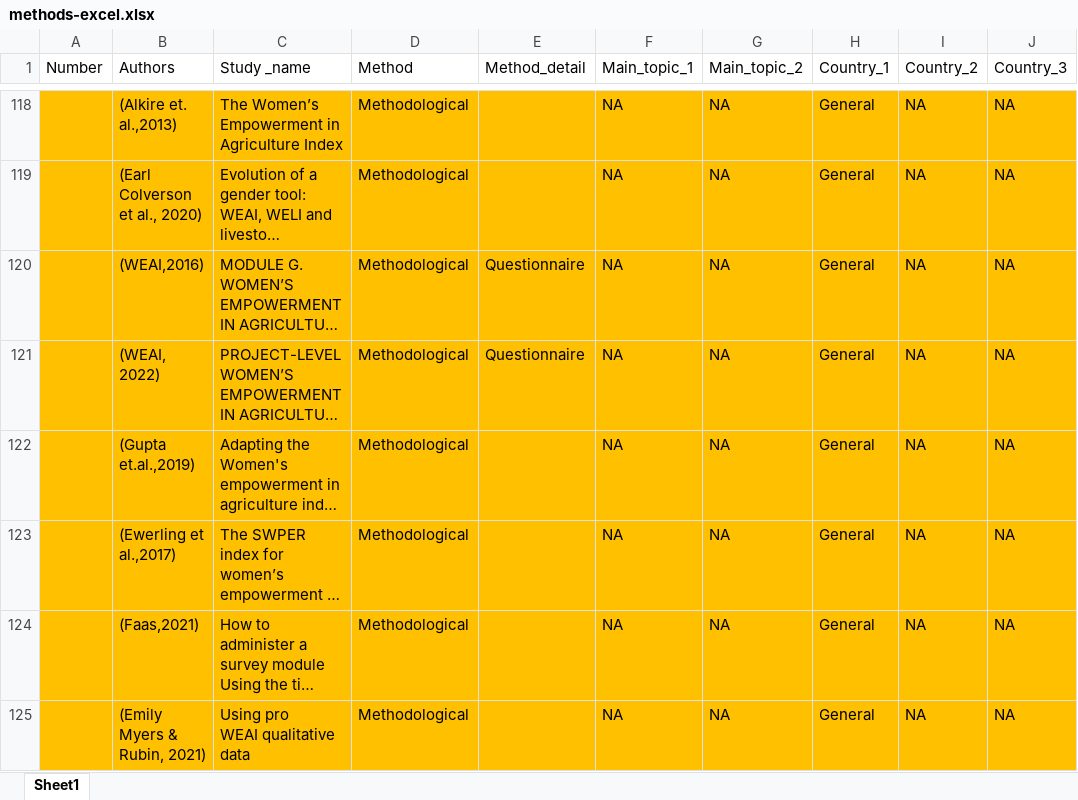
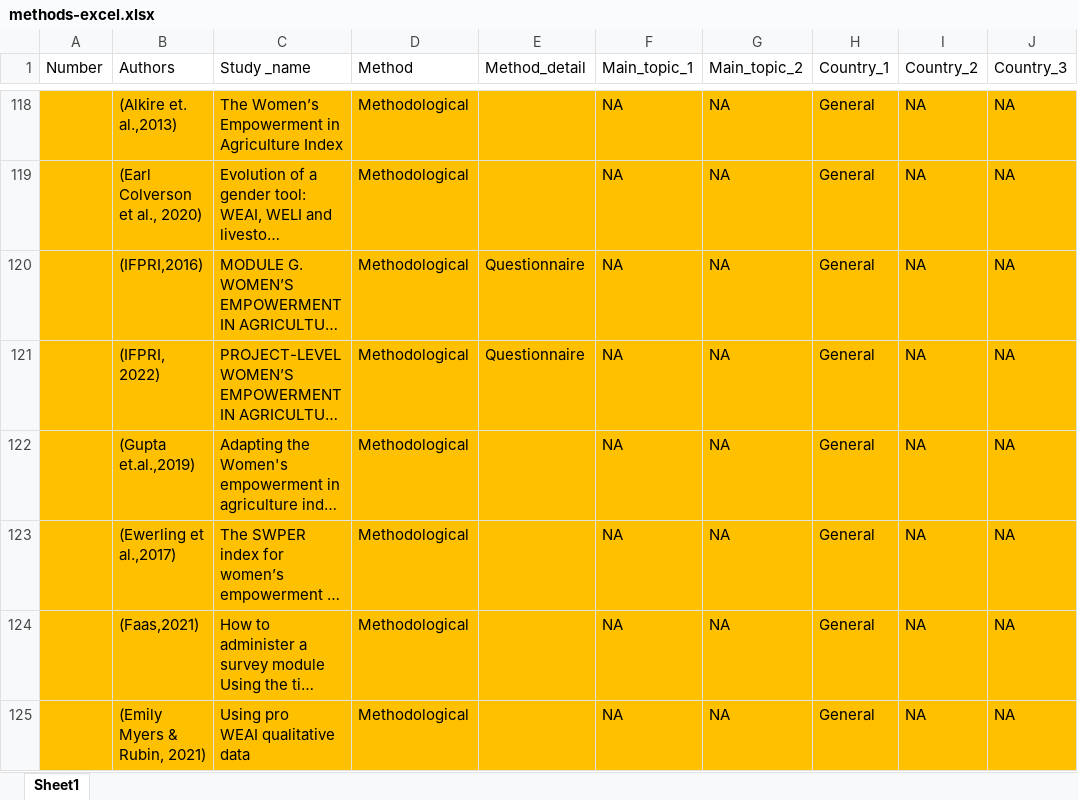
Before and after one commit to AlexandraKrause/Thesis, an Excel workbook: methods-excel.xlsx, sheet Sheet1, drawn as a sheet; only a part is shown, gaps mark what is left out; long unchanged cells end in …; values as stored, in another font and other column widths than the file's, no borders; the diff covers the shown part only; the diff names each change by its address in the sheet, - before the commit and + after, or states it on an @@ line.

```diff
--- a/methods-excel.xlsx (sheet Sheet1)
+++ b/methods-excel.xlsx (sheet Sheet1)
-B120 (Authors): (WEAI,2016)
+B120 (Authors): (IFPRI,2016)
-B121 (Authors): (WEAI, 2022)
+B121 (Authors): (IFPRI, 2022)
```
Also changed, not shown: 5 added rows, 5 edited cells and cell formats elsewhere in this sheet, 5 other files.
